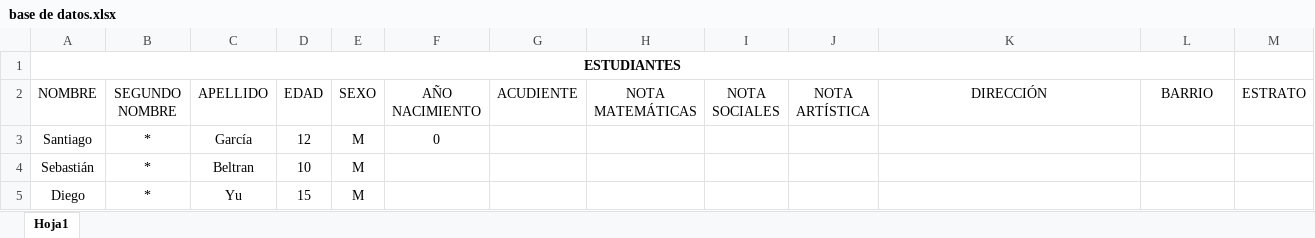
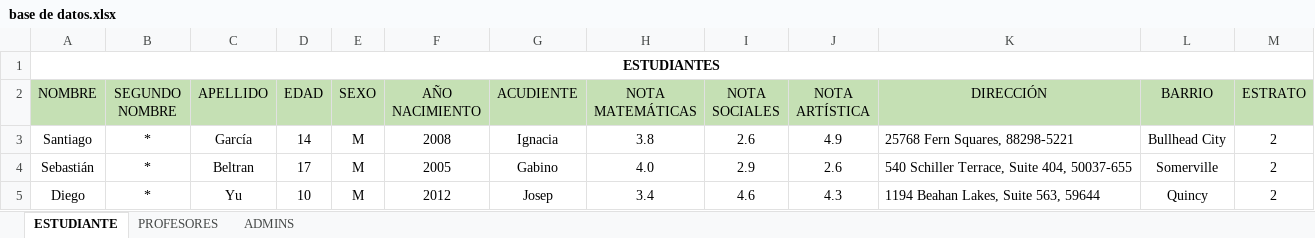
Before and after one commit to juansalazar2005/excel, an Excel workbook: base de datos.xlsx, sheet ESTUDIANTE, drawn as a sheet; only a part is shown; values as stored, in another font and other column widths than the file's, no borders; the diff covers the shown part only; the diff names each change by its address in the sheet, - before the commit and + after, or states it on an @@ line.

```diff
--- a/base de datos.xlsx (sheet ESTUDIANTE)
+++ b/base de datos.xlsx (sheet ESTUDIANTE)
-sheet tab: Hoja1
+sheet tab: ESTUDIANTE
+sheet tab: PROFESORES
+sheet tab: ADMINS
-A1:L1 merged
+A1:M1 merged
-A2:M2 fill: none
+A2:M2 fill: #C5E0B4
-D3 (EDAD): 12
+D3 (EDAD): 14
-F3 (AÑO NACIMIENTO): 0
+F3 (AÑO NACIMIENTO): 2008
-G3 (ACUDIENTE): (empty)
+G3 (ACUDIENTE): Ignacia
-H3 (NOTA MATEMÁTICAS): (empty)
+H3 (NOTA MATEMÁTICAS): 3.8
-I3 (NOTA SOCIALES): (empty)
+I3 (NOTA SOCIALES): 2.6
-J3 (NOTA ARTÍSTICA): (empty)
+J3 (NOTA ARTÍSTICA): 4.9
-K3 (DIRECCIÓN): (empty)
+K3 (DIRECCIÓN): 25768 Fern Squares, 88298-5221
-L3 (BARRIO): (empty)
+L3 (BARRIO): Bullhead City
-M3:M5 (ESTRATO): (empty)
+M3:M5 (ESTRATO): 2
-D4 (EDAD): 10
+D4 (EDAD): 17
-F4 (AÑO NACIMIENTO): (empty)
+F4 (AÑO NACIMIENTO): 2005
-G4 (ACUDIENTE): (empty)
+G4 (ACUDIENTE): Gabino
-H4 (NOTA MATEMÁTICAS): (empty)
+H4 (NOTA MATEMÁTICAS): 4.0
-I4 (NOTA SOCIALES): (empty)
+I4 (NOTA SOCIALES): 2.9
-J4 (NOTA ARTÍSTICA): (empty)
+J4 (NOTA ARTÍSTICA): 2.6
-K4 (DIRECCIÓN): (empty)
+K4 (DIRECCIÓN): 540 Schiller Terrace, Suite 404, 50037-655
-L4 (BARRIO): (empty)
+L4 (BARRIO): Somerville
-D5 (EDAD): 15
+D5 (EDAD): 10
-F5 (AÑO NACIMIENTO): (empty)
+F5 (AÑO NACIMIENTO): 2012
-G5 (ACUDIENTE): (empty)
+G5 (ACUDIENTE): Josep
-H5 (NOTA MATEMÁTICAS): (empty)
+H5 (NOTA MATEMÁTICAS): 3.4
-I5 (NOTA SOCIALES): (empty)
+I5 (NOTA SOCIALES): 4.6
-J5 (NOTA ARTÍSTICA): (empty)
+J5 (NOTA ARTÍSTICA): 4.3
-K5 (DIRECCIÓN): (empty)
+K5 (DIRECCIÓN): 1194 Beahan Lakes, Suite 563, 59644
-L5 (BARRIO): (empty)
+L5 (BARRIO): Quincy
```
Also changed, not shown: 1 removed row and 863 edited cells elsewhere in this sheet.
